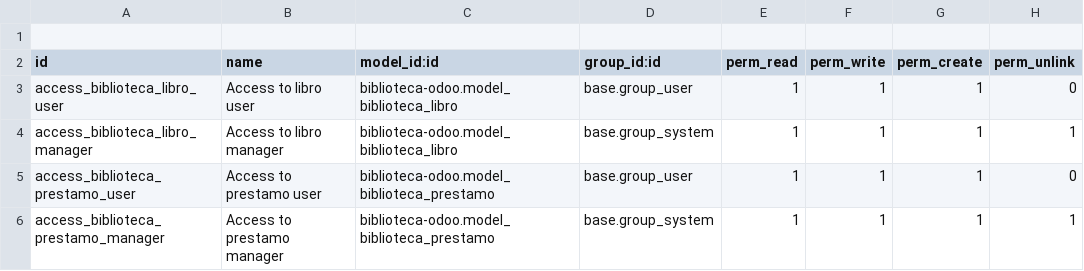
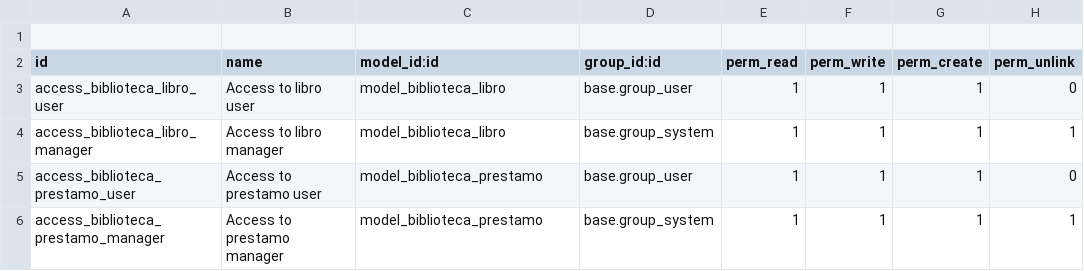
Before and after one commit to pablobarroso83/biblioteca-odoo, a CSV file: ir.model.access.csv, drawn as a sheet.

Commit message:
Add files via upload

```diff
--- a/ir.model.access.csv
+++ b/ir.model.access.csv
@@ -2,5 +2,5 @@
 id,name,model_id:id,group_id:id,perm_read,perm_write,perm_create,perm_unlink
-access_biblioteca_libro_user,Access to libro user,biblioteca-odoo.model_biblioteca_libro,base.group_user,1,1,1,0
-access_biblioteca_libro_manager,Access to libro manager,biblioteca-odoo.model_biblioteca_libro,base.group_system,1,1,1,1
-access_biblioteca_prestamo_user,Access to prestamo user,biblioteca-odoo.model_biblioteca_prestamo,base.group_user,1,1,1,0
-access_biblioteca_prestamo_manager,Access to prestamo manager,biblioteca-odoo.model_biblioteca_prestamo,base.group_system,1,1,1,1
+access_biblioteca_libro_user,Access to libro user,model_biblioteca_libro,base.group_user,1,1,1,0
+access_biblioteca_libro_manager,Access to libro manager,model_biblioteca_libro,base.group_system,1,1,1,1
+access_biblioteca_prestamo_user,Access to prestamo user,model_biblioteca_prestamo,base.group_user,1,1,1,0
+access_biblioteca_prestamo_manager,Access to prestamo manager,model_biblioteca_prestamo,base.group_system,1,1,1,1
```
